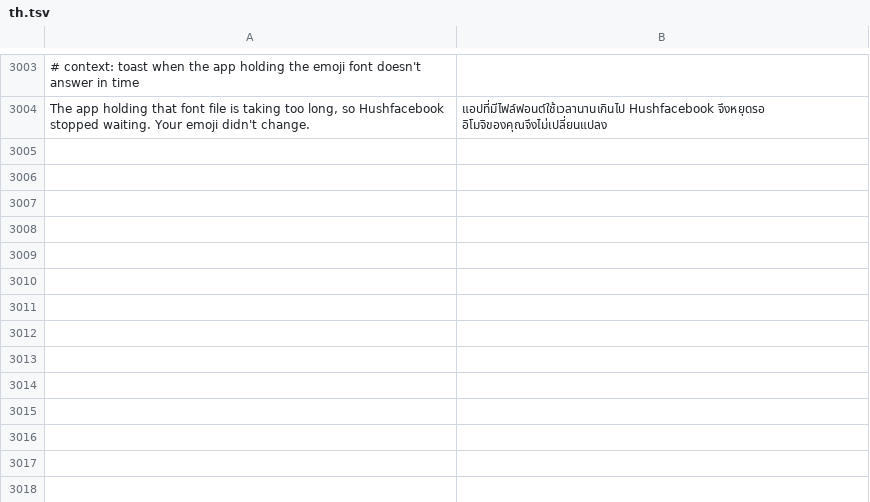
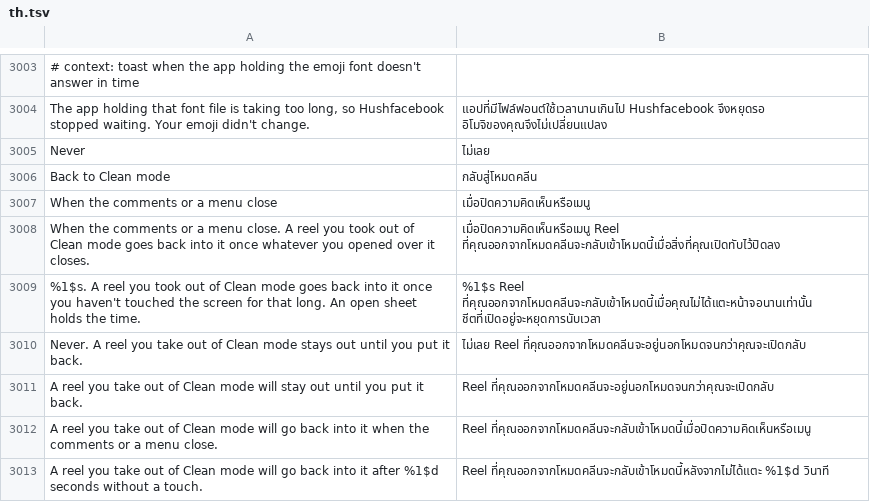
Before and after one commit to SysAdminDoc/HushFacebook, a TSV file: extensions/shared/library/src/main/l10n/th.tsv, drawn as a sheet; only a part is shown, gaps mark what is left out; the diff names each change by its address in the sheet, - before the commit and + after, or states it on an @@ line.

Commit message:
feat(reels): put a reel back in Clean mode by itself
With Always use Clean mode or the Clean mode button on, bringing a
reel's buttons back to comment or share left it out of Clean mode
until the button was tapped again.

Back to Clean mode, under Reels and Watch, puts the reel back once the
comments or a menu opened over it close, or after 3, 5 or 10 seconds
without a touch, where an open sheet holds the time. It starts on
Never, shows beside the Clean mode button in reports, and goes in and
out of settings backups.

Refs #519

```diff
--- a/extensions/shared/library/src/main/l10n/th.tsv
+++ b/extensions/shared/library/src/main/l10n/th.tsv
+row 3005: Never | ไม่เลย
+row 3006: Back to Clean mode | กลับสู่โหมดคลีน
+row 3007: When the comments or a menu close | เมื่อปิดความคิดเห็นหรือเมนู
+row 3008: When the comments or a menu close. A reel you took out of Clean mode goes back into it once whatever you opened over it closes. | เมื่อปิดความคิดเห็นหรือเมนู Reel ที่คุณออกจากโหมดคลีนจะกลับเข้าโหมดนี้เมื่อสิ่งที่คุณเปิดทับไว้ปิดลง
+row 3009: %1$s. A reel you took out of Clean mode goes back into it once you haven't touched the screen for that long. An open sheet holds the time. | %1$s Reel ที่คุณออกจากโหมดคลีนจะกลับเข้าโหมดนี้เมื่อคุณไม่ได้แตะหน้าจอนานเท่านั้น ชีตที่เปิดอยู่จะหยุดการนับเวลา
+row 3010: Never. A reel you take out of Clean mode stays out until you put it back. | ไม่เลย Reel ที่คุณออกจากโหมดคลีนจะอยู่นอกโหมดจนกว่าคุณจะเปิดกลับ
+row 3011: A reel you take out of Clean mode will stay out until you put it back. | Reel ที่คุณออกจากโหมดคลีนจะอยู่นอกโหมดจนกว่าคุณจะเปิดกลับ
+row 3012: A reel you take out of Clean mode will go back into it when the comments or a menu close. | Reel ที่คุณออกจากโหมดคลีนจะกลับเข้าโหมดนี้เมื่อปิดความคิดเห็นหรือเมนู
+row 3013: A reel you take out of Clean mode will go back into it after %1$d seconds without a touch. | Reel ที่คุณออกจากโหมดคลีนจะกลับเข้าโหมดนี้หลังจากไม่ได้แตะ %1$d วินาที
```
Also changed, not shown: extensions/shared/library/src/main/l10n/de.tsv, extensions/shared/library/src/main/l10n/in.tsv, 34 other files.
